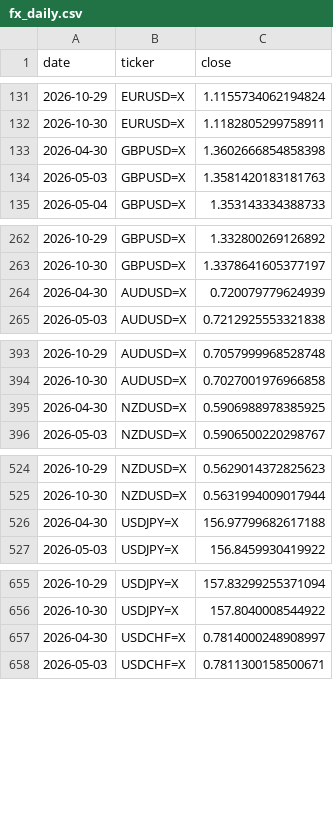
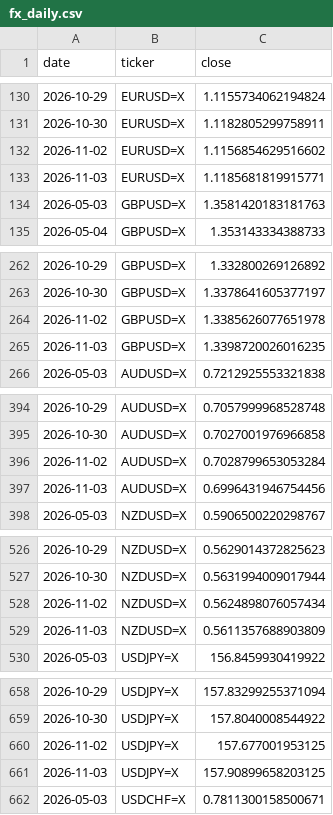
Before and after one commit to rari812/fx-momentum-data, a CSV file: data/fx_daily.csv, drawn as a sheet; only a part is shown, gaps mark what is left out; the diff covers the shown part only.

```diff
--- a/data/fx_daily.csv
+++ b/data/fx_daily.csv
@@ -132,3 +131,4 @@ date,ticker,close
 2026-10-30,EURUSD=X,1.1182805299758911
-2026-04-30,GBPUSD=X,1.3602666854858398
+2026-11-02,EURUSD=X,1.1156854629516602
+2026-11-03,EURUSD=X,1.1185681819915771
 2026-05-03,GBPUSD=X,1.3581420183181763
@@ -263,3 +263,4 @@ date,ticker,close
 2026-10-30,GBPUSD=X,1.3378641605377197
-2026-04-30,AUDUSD=X,0.720079779624939
+2026-11-02,GBPUSD=X,1.3385626077651978
+2026-11-03,GBPUSD=X,1.3398720026016235
 2026-05-03,AUDUSD=X,0.7212925553321838
@@ -394,3 +395,4 @@ date,ticker,close
 2026-10-30,AUDUSD=X,0.7027001976966858
-2026-04-30,NZDUSD=X,0.5906988978385925
+2026-11-02,AUDUSD=X,0.7028799653053284
+2026-11-03,AUDUSD=X,0.6996431946754456
 2026-05-03,NZDUSD=X,0.5906500220298767
@@ -525,3 +527,4 @@ date,ticker,close
 2026-10-30,NZDUSD=X,0.5631994009017944
-2026-04-30,USDJPY=X,156.97799682617188
+2026-11-02,NZDUSD=X,0.5624898076057434
+2026-11-03,NZDUSD=X,0.5611357688903809
 2026-05-03,USDJPY=X,156.8459930419922
@@ -656,3 +659,4 @@ date,ticker,close
 2026-10-30,USDJPY=X,157.8040008544922
-2026-04-30,USDCHF=X,0.7814000248908997
+2026-11-02,USDJPY=X,157.677001953125
+2026-11-03,USDJPY=X,157.90899658203125
 2026-05-03,USDCHF=X,0.7811300158500671
```
Also changed, not shown: 4 added rows and 2 removed rows elsewhere in this file, data/coverage.csv, 1 other file.
